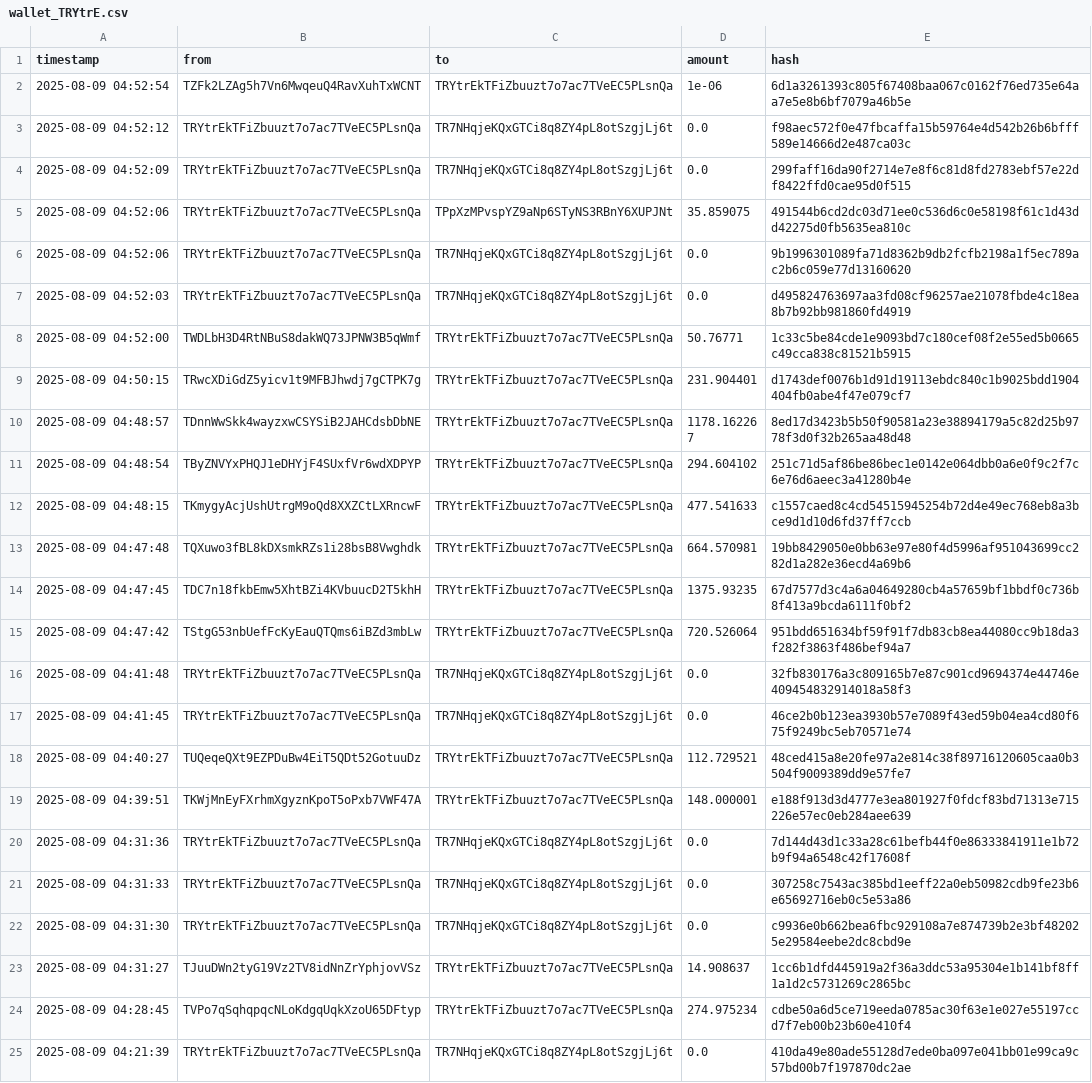
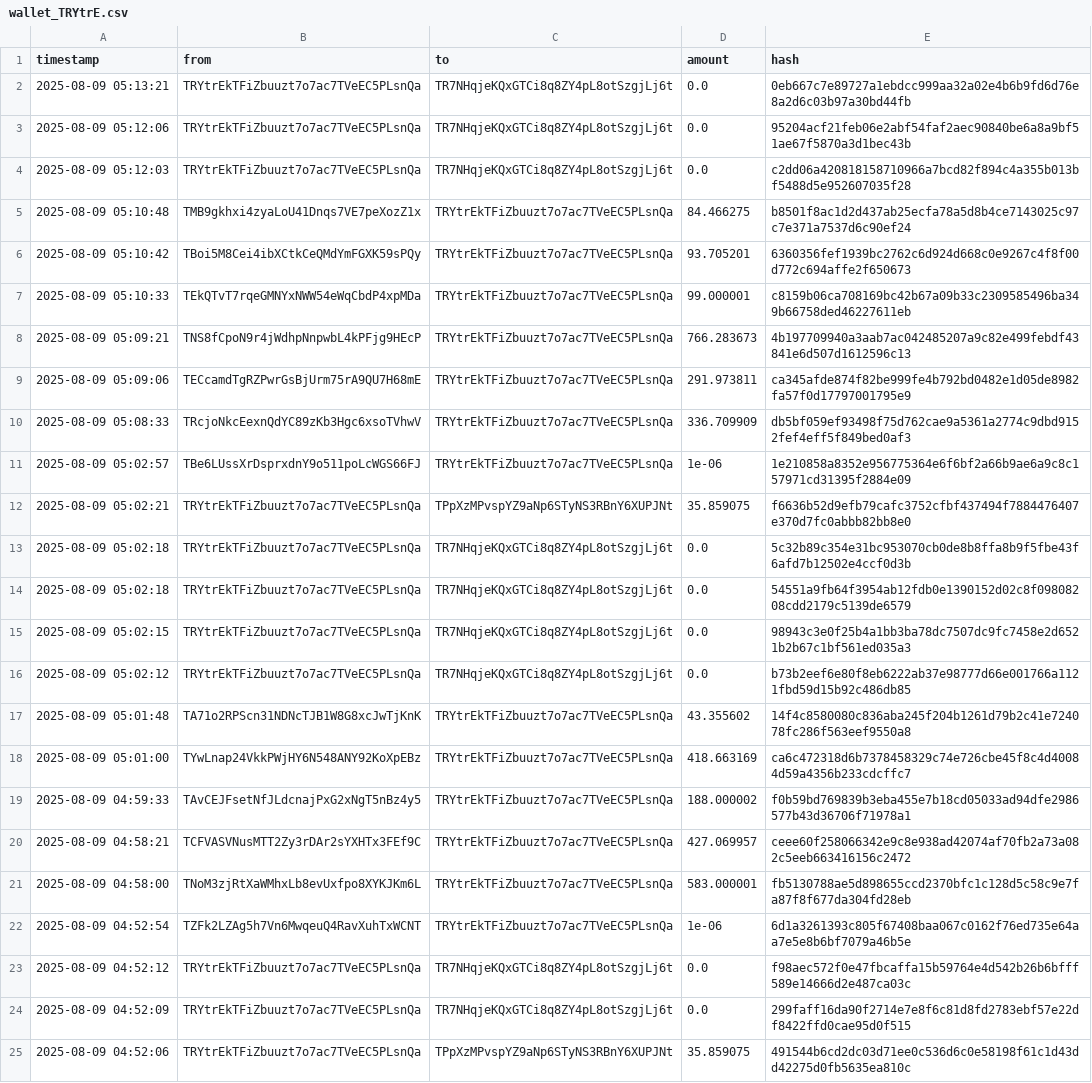
Before and after one commit to Lexsuss/tron-wallet-monitor, a CSV file: data/wallet_TRYtrE.csv, drawn as a sheet; only a part is shown; the shorter side is filled out with more unchanged rows.

```diff
--- a/data/wallet_TRYtrE.csv
+++ b/data/wallet_TRYtrE.csv
@@ -1,2 +1,22 @@
 timestamp,from,to,amount,hash
+2025-08-09 05:13:21,TRYtrEkTFiZbuuzt7o7ac7TVeEC5PLsnQa,TR7NHqjeKQxGTCi8q8ZY4pL8otSzgjLj6t,0.0,0eb667c7e89727a1ebdcc999aa32a02e4b6b9fd6d76e8a2d6c03b97a30bd44fb
+2025-08-09 05:12:06,TRYtrEkTFiZbuuzt7o7ac7TVeEC5PLsnQa,TR7NHqjeKQxGTCi8q8ZY4pL8otSzgjLj6t,0.0,95204acf21feb06e2abf54faf2aec90840be6a8a9bf51ae67f5870a3d1bec43b
+2025-08-09 05:12:03,TRYtrEkTFiZbuuzt7o7ac7TVeEC5PLsnQa,TR7NHqjeKQxGTCi8q8ZY4pL8otSzgjLj6t,0.0,c2dd06a420818158710966a7bcd82f894c4a355b013bf5488d5e952607035f28
+2025-08-09 05:10:48,TMB9gkhxi4zyaLoU41Dnqs7VE7peXozZ1x,TRYtrEkTFiZbuuzt7o7ac7TVeEC5PLsnQa,84.466275,b8501f8ac1d2d437ab25ecfa78a5d8b4ce7143025c97c7e371a7537d6c90ef24
+2025-08-09 05:10:42,TBoi5M8Cei4ibXCtkCeQMdYmFGXK59sPQy,TRYtrEkTFiZbuuzt7o7ac7TVeEC5PLsnQa,93.705201,6360356fef1939bc2762c6d924d668c0e9267c4f8f00d772c694affe2f650673
+2025-08-09 05:10:33,TEkQTvT7rqeGMNYxNWW54eWqCbdP4xpMDa,TRYtrEkTFiZbuuzt7o7ac7TVeEC5PLsnQa,99.000001,c8159b06ca708169bc42b67a09b33c2309585496ba349b66758ded46227611eb
+2025-08-09 05:09:21,TNS8fCpoN9r4jWdhpNnpwbL4kPFjg9HEcP,TRYtrEkTFiZbuuzt7o7ac7TVeEC5PLsnQa,766.283673,4b197709940a3aab7ac042485207a9c82e499febdf43841e6d507d1612596c13
+2025-08-09 05:09:06,TECcamdTgRZPwrGsBjUrm75rA9QU7H68mE,TRYtrEkTFiZbuuzt7o7ac7TVeEC5PLsnQa,291.973811,ca345afde874f82be999fe4b792bd0482e1d05de8982fa57f0d17797001795e9
+2025-08-09 05:08:33,TRcjoNkcEexnQdYC89zKb3Hgc6xsoTVhwV,TRYtrEkTFiZbuuzt7o7ac7TVeEC5PLsnQa,336.709909,db5bf059ef93498f75d762cae9a5361a2774c9dbd9152fef4eff5f849bed0af3
+2025-08-09 05:02:57,TBe6LUssXrDsprxdnY9o511poLcWGS66FJ,TRYtrEkTFiZbuuzt7o7ac7TVeEC5PLsnQa,1e-06,1e210858a8352e956775364e6f6bf2a66b9ae6a9c8c157971cd31395f2884e09
+2025-08-09 05:02:21,TRYtrEkTFiZbuuzt7o7ac7TVeEC5PLsnQa,TPpXzMPvspYZ9aNp6STyNS3RBnY6XUPJNt,35.859075,f6636b52d9efb79cafc3752cfbf437494f7884476407e370d7fc0abbb82bb8e0
+2025-08-09 05:02:18,TRYtrEkTFiZbuuzt7o7ac7TVeEC5PLsnQa,TR7NHqjeKQxGTCi8q8ZY4pL8otSzgjLj6t,0.0,5c32b89c354e31bc953070cb0de8b8ffa8b9f5fbe43f6afd7b12502e4ccf0d3b
+2025-08-09 05:02:18,TRYtrEkTFiZbuuzt7o7ac7TVeEC5PLsnQa,TR7NHqjeKQxGTCi8q8ZY4pL8otSzgjLj6t,0.0,54551a9fb64f3954ab12fdb0e1390152d02c8f09808208cdd2179c5139de6579
+2025-08-09 05:02:15,TRYtrEkTFiZbuuzt7o7ac7TVeEC5PLsnQa,TR7NHqjeKQxGTCi8q8ZY4pL8otSzgjLj6t,0.0,98943c3e0f25b4a1bb3ba78dc7507dc9fc7458e2d6521b2b67c1bf561ed035a3
+2025-08-09 05:02:12,TRYtrEkTFiZbuuzt7o7ac7TVeEC5PLsnQa,TR7NHqjeKQxGTCi8q8ZY4pL8otSzgjLj6t,0.0,b73b2eef6e80f8eb6222ab37e98777d66e001766a1121fbd59d15b92c486db85
+2025-08-09 05:01:48,TA71o2RPScn31NDNcTJB1W8G8xcJwTjKnK,TRYtrEkTFiZbuuzt7o7ac7TVeEC5PLsnQa,43.355602,14f4c8580080c836aba245f204b1261d79b2c41e724078fc286f563eef9550a8
+2025-08-09 05:01:00,TYwLnap24VkkPWjHY6N548ANY92KoXpEBz,TRYtrEkTFiZbuuzt7o7ac7TVeEC5PLsnQa,418.663169,ca6c472318d6b7378458329c74e726cbe45f8c4d40084d59a4356b233cdcffc7
+2025-08-09 04:59:33,TAvCEJFsetNfJLdcnajPxG2xNgT5nBz4y5,TRYtrEkTFiZbuuzt7o7ac7TVeEC5PLsnQa,188.000002,f0b59bd769839b3eba455e7b18cd05033ad94dfe2986577b43d36706f71978a1
+2025-08-09 04:58:21,TCFVASVNusMTT2Zy3rDAr2sYXHTx3FEf9C,TRYtrEkTFiZbuuzt7o7ac7TVeEC5PLsnQa,427.069957,ceee60f258066342e9c8e938ad42074af70fb2a73a082c5eeb663416156c2472
+2025-08-09 04:58:00,TNoM3zjRtXaWMhxLb8evUxfpo8XYKJKm6L,TRYtrEkTFiZbuuzt7o7ac7TVeEC5PLsnQa,583.000001,fb5130788ae5d898655ccd2370bfc1c128d5c58c9e7fa87f8f677da304fd28eb
 2025-08-09 04:52:54,TZFk2LZAg5h7Vn6MwqeuQ4RavXuhTxWCNT,TRYtrEkTFiZbuuzt7o7ac7TVeEC5PLsnQa,1e-06,6d1a3261393c805f67408baa067c0162f76ed735e64aa7e5e8b6bf7079a46b5e
```
